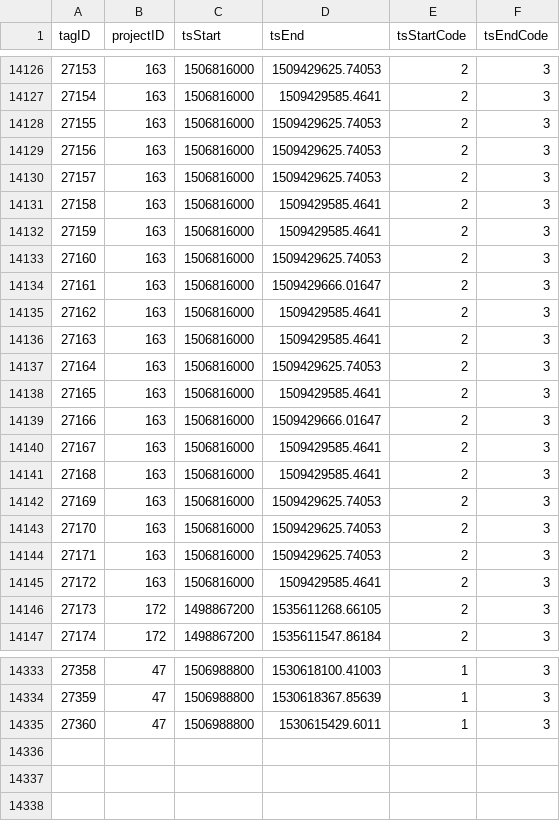
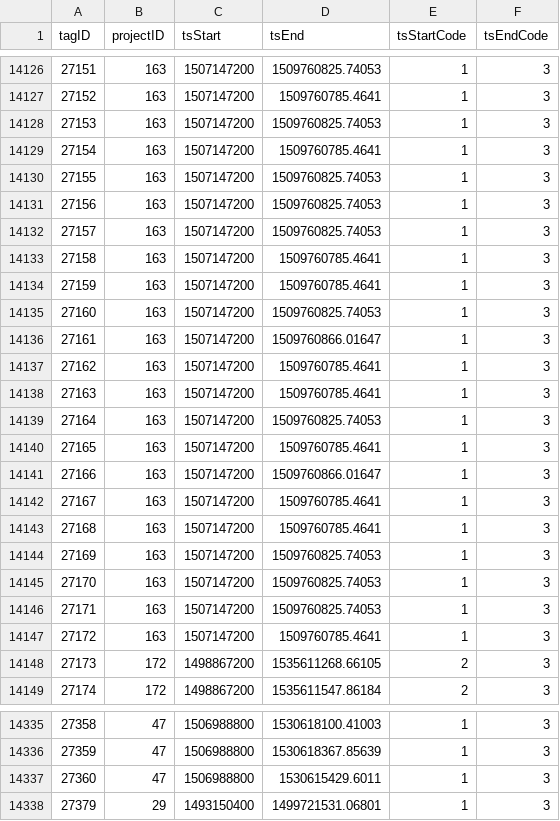
Before and after one commit to jbrzusto/motus-metadata-history, a CSV file: tag_deployments.csv, drawn as a sheet; only a part is shown, gaps mark what is left out; the diff covers the shown part only; the diff names each change by its address in the sheet, - before the commit and + after, or states it on an @@ line.

```diff
--- a/tag_deployments.csv
+++ b/tag_deployments.csv
@@ column A (tagID) renumbered between rows 14112 and 14145 @@
-C14126:C14145 (tsStart): 1506816000
+C14126:C14145 (tsStart): 1507147200
-D14126 (tsEnd): 1509429625.74053
+D14126 (tsEnd): 1509760825.74053
-E14126:E14145 (tsStartCode): 2
+E14126:E14145 (tsStartCode): 1
-D14127 (tsEnd): 1509429585.4641
+D14127 (tsEnd): 1509760785.4641
-D14128 (tsEnd): 1509429625.74053
+D14128 (tsEnd): 1509760825.74053
-D14129 (tsEnd): 1509429625.74053
+D14129 (tsEnd): 1509760785.4641
-D14130 (tsEnd): 1509429625.74053
+D14130 (tsEnd): 1509760825.74053
-D14131:D14132 (tsEnd): 1509429585.4641
+D14131:D14132 (tsEnd): 1509760825.74053
-D14133 (tsEnd): 1509429625.74053
+D14133 (tsEnd): 1509760785.4641
-D14134 (tsEnd): 1509429666.01647
+D14134 (tsEnd): 1509760785.4641
-D14135 (tsEnd): 1509429585.4641
+D14135 (tsEnd): 1509760825.74053
-D14136 (tsEnd): 1509429585.4641
+D14136 (tsEnd): 1509760866.01647
-D14137 (tsEnd): 1509429625.74053
+D14137 (tsEnd): 1509760785.4641
-D14138 (tsEnd): 1509429585.4641
+D14138 (tsEnd): 1509760785.4641
-D14139 (tsEnd): 1509429666.01647
+D14139 (tsEnd): 1509760825.74053
-D14140 (tsEnd): 1509429585.4641
+D14140 (tsEnd): 1509760785.4641
-D14141 (tsEnd): 1509429585.4641
+D14141 (tsEnd): 1509760866.01647
-D14142:D14143 (tsEnd): 1509429625.74053
+D14142:D14143 (tsEnd): 1509760785.4641
-D14144 (tsEnd): 1509429625.74053
+D14144 (tsEnd): 1509760825.74053
-D14145 (tsEnd): 1509429585.4641
+D14145 (tsEnd): 1509760825.74053
+row 14146: 27171 | 163 | 1507147200 | 1509760825.74053 | 1 | 3
+row 14147: 27172 | 163 | 1507147200 | 1509760785.4641 | 1 | 3
+row 14338: 27379 | 29 | 1493150400 | 1499721531.06801 | 1 | 3
```
Also changed, not shown: 96 edited cells elsewhere in this file, tags.csv.
